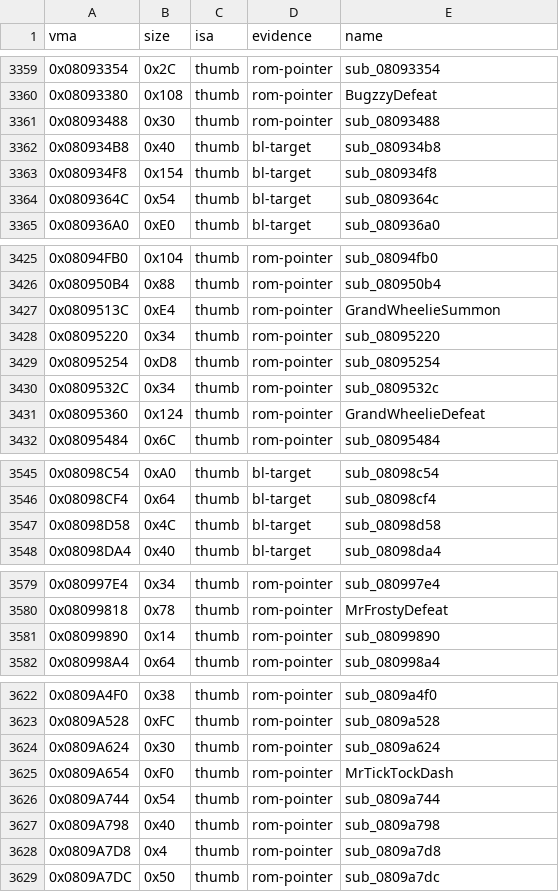
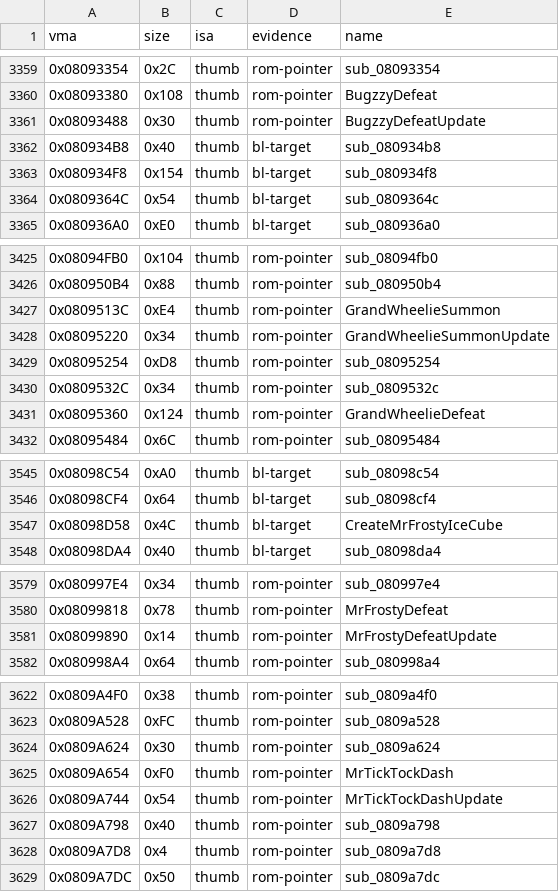
Before and after one commit to overjt/knidl, a CSV file: docs/analysis/symbols.csv, drawn as a sheet; only a part is shown, gaps mark what is left out; the diff covers the shown part only.

Commit message:
names: boss and mid-boss per-state updates of named states, Meta Knight's near-state tables, ten child spawners (#155)

```diff
--- a/docs/analysis/symbols.csv
+++ b/docs/analysis/symbols.csv
@@ -3360,3 +3360,3 @@ vma,size,isa,evidence,name
 0x08093380,0x108,thumb,rom-pointer,BugzzyDefeat
-0x08093488,0x30,thumb,rom-pointer,sub_08093488
+0x08093488,0x30,thumb,rom-pointer,BugzzyDefeatUpdate
 0x080934B8,0x40,thumb,bl-target,sub_080934b8
@@ -3427,3 +3427,3 @@ vma,size,isa,evidence,name
 0x0809513C,0xE4,thumb,rom-pointer,GrandWheelieSummon
-0x08095220,0x34,thumb,rom-pointer,sub_08095220
+0x08095220,0x34,thumb,rom-pointer,GrandWheelieSummonUpdate
 0x08095254,0xD8,thumb,rom-pointer,sub_08095254
@@ -3546,3 +3546,3 @@ vma,size,isa,evidence,name
 0x08098CF4,0x64,thumb,bl-target,sub_08098cf4
-0x08098D58,0x4C,thumb,bl-target,sub_08098d58
+0x08098D58,0x4C,thumb,bl-target,CreateMrFrostyIceCube
 0x08098DA4,0x40,thumb,bl-target,sub_08098da4
@@ -3580,3 +3580,3 @@ vma,size,isa,evidence,name
 0x08099818,0x78,thumb,rom-pointer,MrFrostyDefeat
-0x08099890,0x14,thumb,rom-pointer,sub_08099890
+0x08099890,0x14,thumb,rom-pointer,MrFrostyDefeatUpdate
 0x080998A4,0x64,thumb,rom-pointer,sub_080998a4
@@ -3625,3 +3625,3 @@ vma,size,isa,evidence,name
 0x0809A654,0xF0,thumb,rom-pointer,MrTickTockDash
-0x0809A744,0x54,thumb,rom-pointer,sub_0809a744
+0x0809A744,0x54,thumb,rom-pointer,MrTickTockDashUpdate
 0x0809A798,0x40,thumb,rom-pointer,sub_0809a798
```
Also changed, not shown: 32 edited cells elsewhere in this file, 25 other files.
